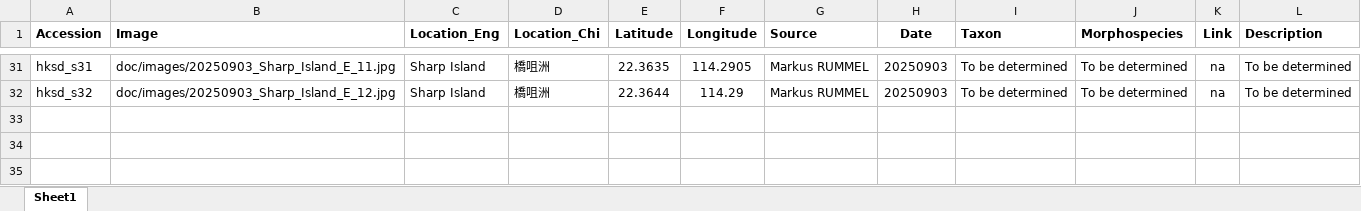
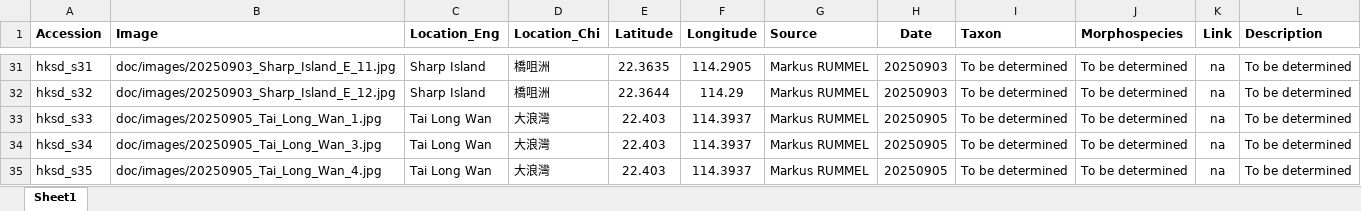
Before and after one commit to hkspongedb/hkspongedb.github.io, an Excel workbook: doc/metadata.xlsx, sheet Sheet1, drawn as a sheet; only a part is shown, gaps mark what is left out; values as stored, in another font and other column widths than the file's, no borders; the diff names each change by its address in the sheet, - before the commit and + after, or states it on an @@ line.

```diff
--- a/doc/metadata.xlsx (sheet Sheet1)
+++ b/doc/metadata.xlsx (sheet Sheet1)
+row 33: hksd_s33 | doc/images/20250905_Tai_Long_Wan_1.jpg | Tai Long Wan | 大浪灣 | 22.403 | 114.3937 | Markus RUMMEL | 20250905 | To be determined | To be determined | na | To be determined
+row 34: hksd_s34 | doc/images/20250905_Tai_Long_Wan_3.jpg | Tai Long Wan | 大浪灣 | 22.403 | 114.3937 | Markus RUMMEL | 20250905 | To be determined | To be determined | na | To be determined
+row 35: hksd_s35 | doc/images/20250905_Tai_Long_Wan_4.jpg | Tai Long Wan | 大浪灣 | 22.403 | 114.3937 | Markus RUMMEL | 20250905 | To be determined | To be determined | na | To be determined
```
Also changed, not shown: 5 other files.
